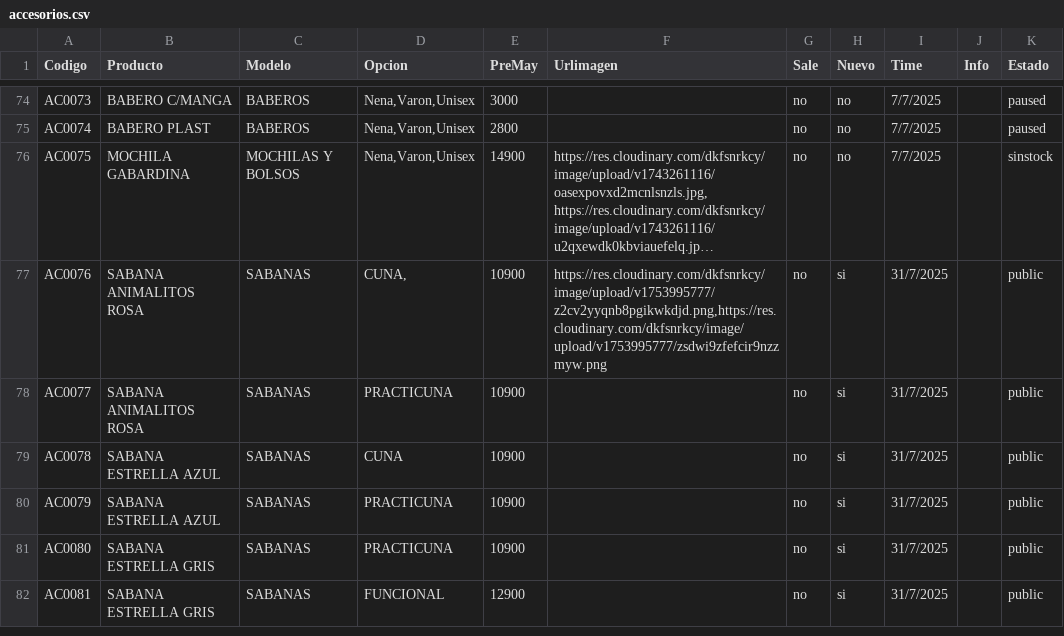
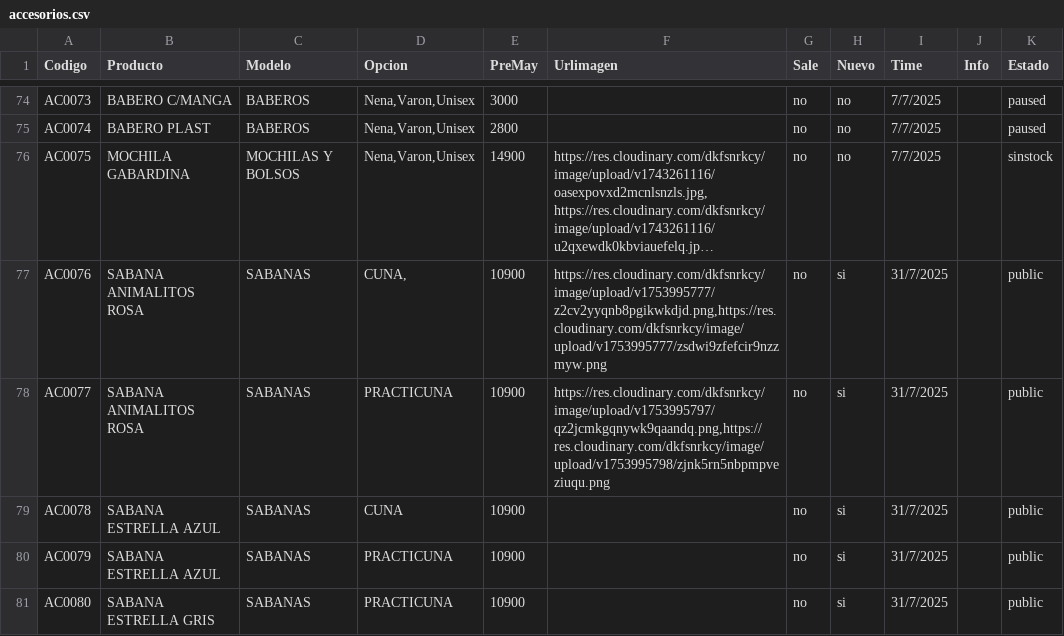
Before and after one commit to Balcaz/verificador-csv, a CSV file: accesorios.csv, drawn as a sheet; only a part is shown, gaps mark what is left out; the shorter side is filled out with more unchanged rows; long unchanged cells end in …; the diff names each change by its address in the sheet, - before the commit and + after, or states it on an @@ line.

Commit message:
Actualizo accesorios.csv desde UI

```diff
--- a/accesorios.csv
+++ b/accesorios.csv
-F78 (Urlimagen): (empty)
+F78 (Urlimagen): https://res.cloudinary.com/dkfsnrkcy/image/upload/v1753995797/qz2jcmkgqnywk9qaandq.png,https://res.cloudinary.com/dkfsnrkcy/image/upload/v1753995798/zjnk5rn5nbpmpveziuqu.png
```
